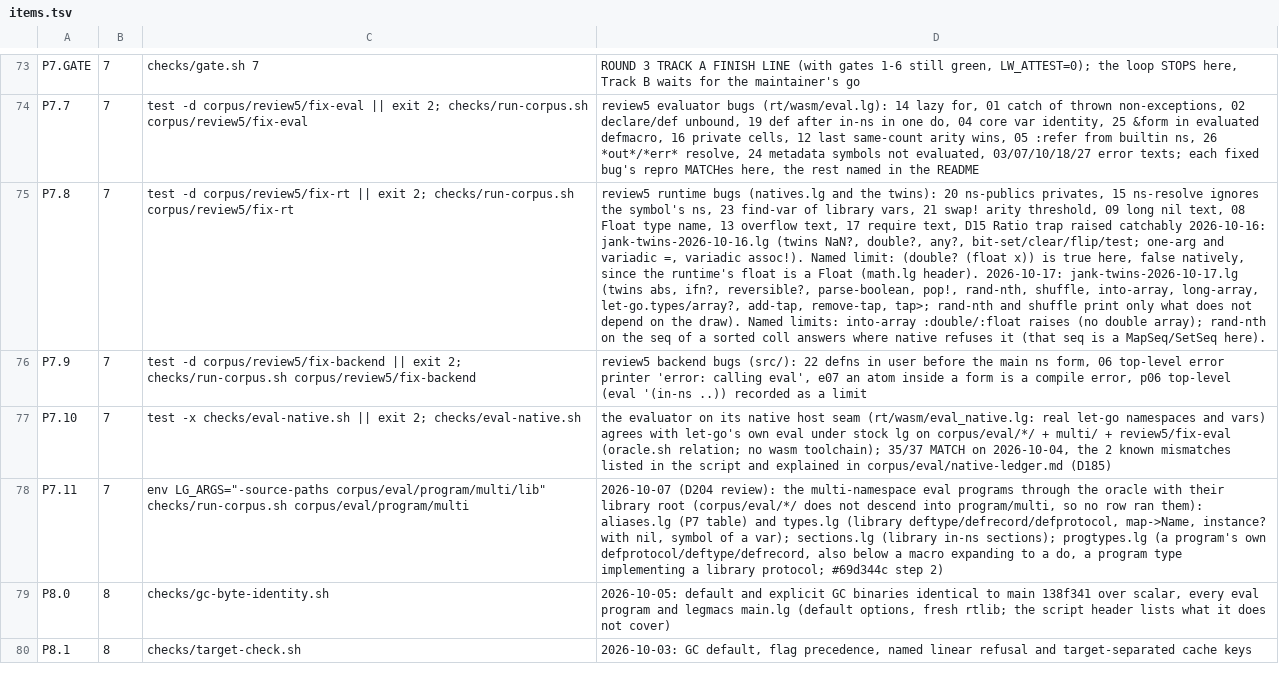
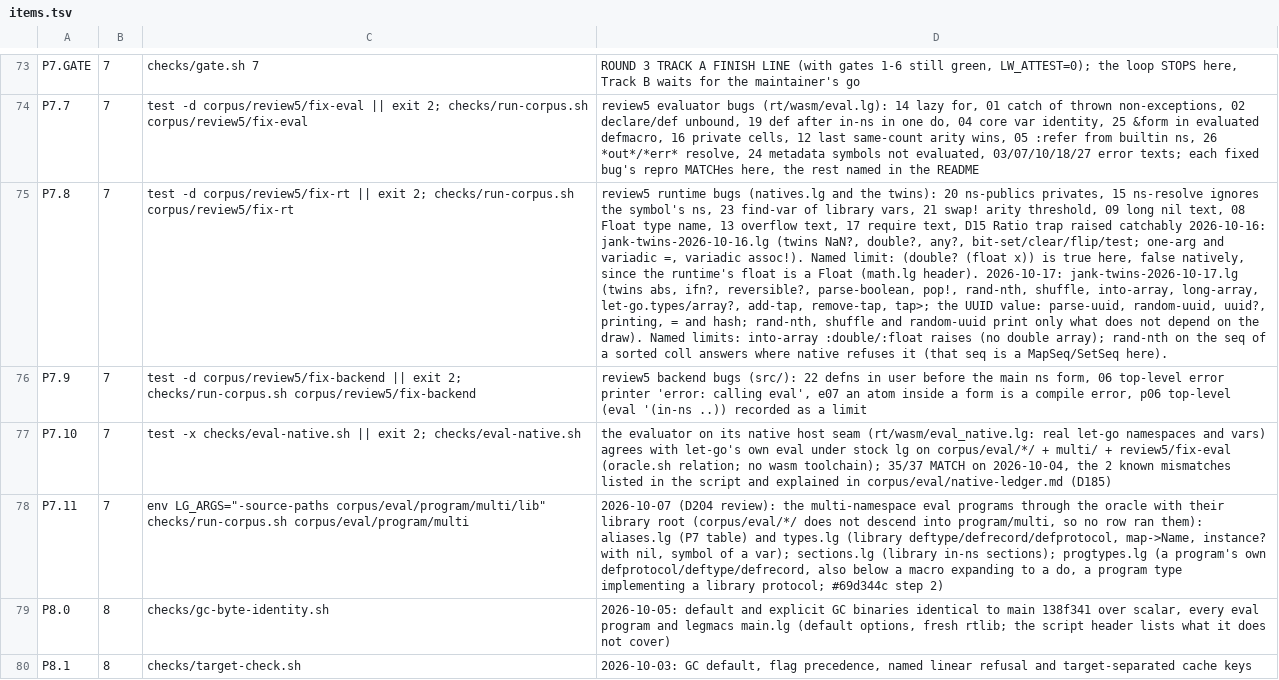
Before and after one commit to mparrett/let-go-wasmgc, a TSV file: checks/items.tsv, drawn as a sheet; only a part is shown, gaps mark what is left out; the diff names each change by its address in the sheet, - before the commit and + after, or states it on an @@ line.

```diff
--- a/checks/items.tsv
+++ b/checks/items.tsv
-D75: …remove-tap, tap>; rand-nth and shuffle print only…
+D75: …remove-tap, tap>; the UUID value: parse-uuid, random-uuid, uuid?, printing, = and hash; rand-nth, shuffle and random-uuid print only…
```
Also changed, not shown: 6 other files.
